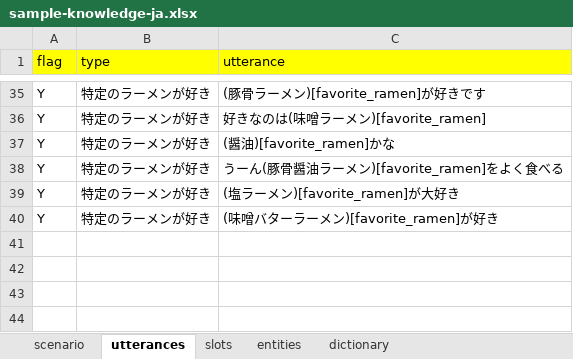
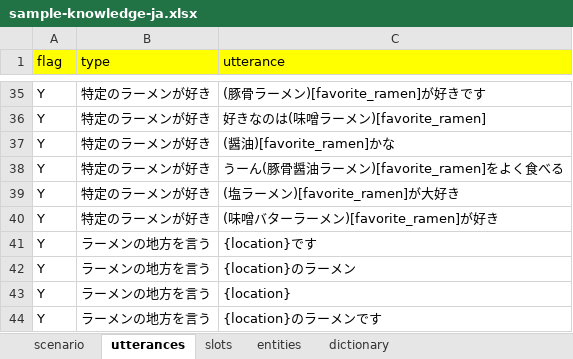
Before and after one commit to c4a-ri/dialbb, an Excel workbook: sample_apps/network_ja/sample-knowledge-ja.xlsx, sheet utterances, drawn as a sheet; only a part is shown, gaps mark what is left out; values as stored, in another font and other column widths than the file's, no borders; the diff names each change by its address in the sheet, - before the commit and + after, or states it on an @@ line.

```diff
--- a/sample_apps/network_ja/sample-knowledge-ja.xlsx (sheet utterances)
+++ b/sample_apps/network_ja/sample-knowledge-ja.xlsx (sheet utterances)
+row 41: Y | ラーメンの地方を言う | {location}です
+row 42: Y | ラーメンの地方を言う | {location}のラーメン
+row 43: Y | ラーメンの地方を言う | {location}
+row 44: Y | ラーメンの地方を言う | {location}のラーメンです
```
Also changed, not shown: sheet scenario, sheet entities, sheet slots, 6 other files.
